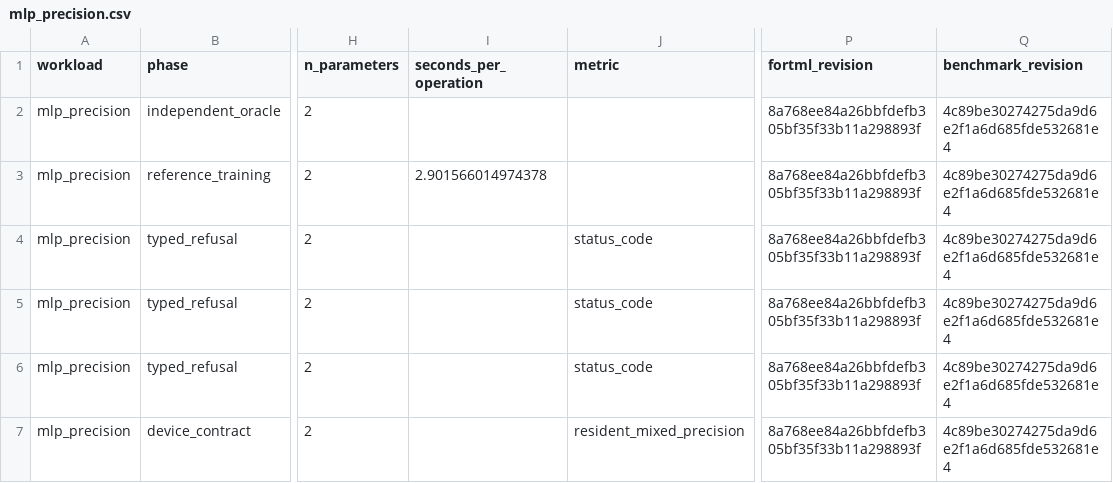
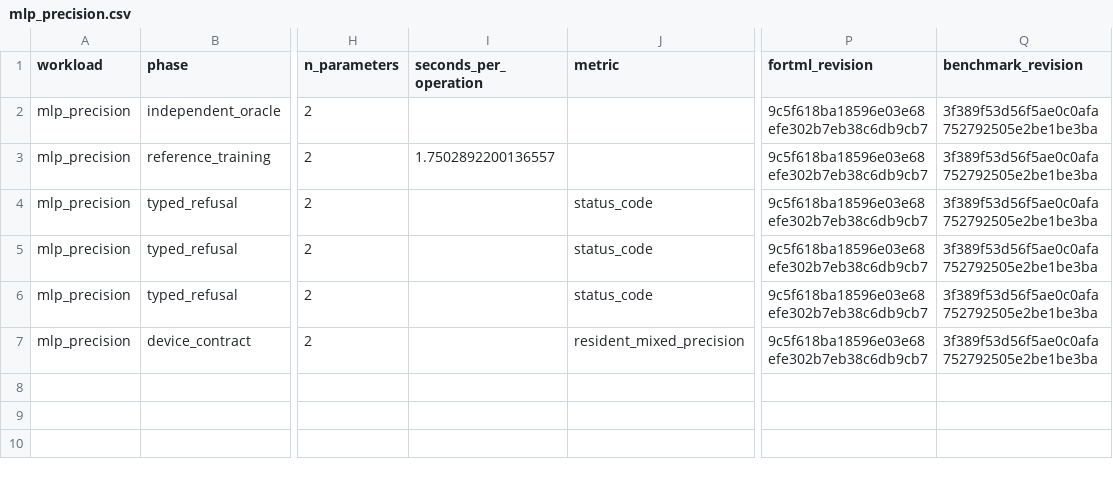
Before and after one commit to lazy-fortran/fortml-bench, a CSV file: results/mlp_precision.csv, drawn as a sheet; only a part is shown, gaps mark what is left out; the diff names each change by its address in the sheet, - before the commit and + after, or states it on an @@ line.

Commit message:
bench: pin clean MLP precision source revision

```diff
--- a/results/mlp_precision.csv
+++ b/results/mlp_precision.csv
-P2:P7 (fortml_revision): 8a768ee84a26bbfdefb305bf35f33b11a298893f
+P2:P7 (fortml_revision): 9c5f618ba18596e03e68efe302b7eb38c6db9cb7
-Q2:Q7 (benchmark_revision): 4c89be30274275da9d6e2f1a6d685fde532681e4
+Q2:Q7 (benchmark_revision): 3f389f53d56f5ae0c0afa752792505e2be1be3ba
-I3 (seconds_per_operation): 2.901566014974378
+I3 (seconds_per_operation): 1.7502892200136557
```
Also changed, not shown: 1 other file.
